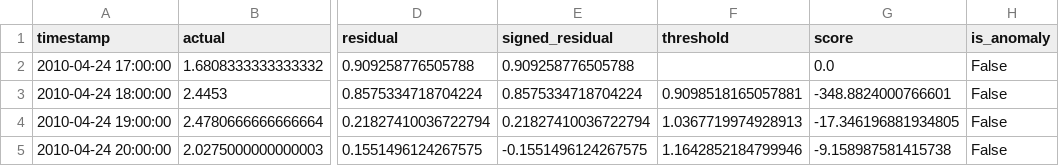
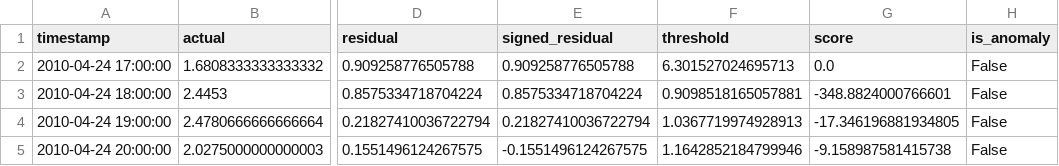
Before and after one commit to madihaet24-coder/mlproject, a CSV file: reports/detected_anomalies.csv, drawn as a sheet; only a part is shown, gaps mark what is left out; the diff names each change by its address in the sheet, - before the commit and + after, or states it on an @@ line.

Commit message:
Refresh all dashboard values, tables, and graphs when retraining on a new dataset

```diff
--- a/reports/detected_anomalies.csv
+++ b/reports/detected_anomalies.csv
-F2 (threshold): (empty)
+F2 (threshold): 6.301527024695713
```
Also changed, not shown: 10 other files.
